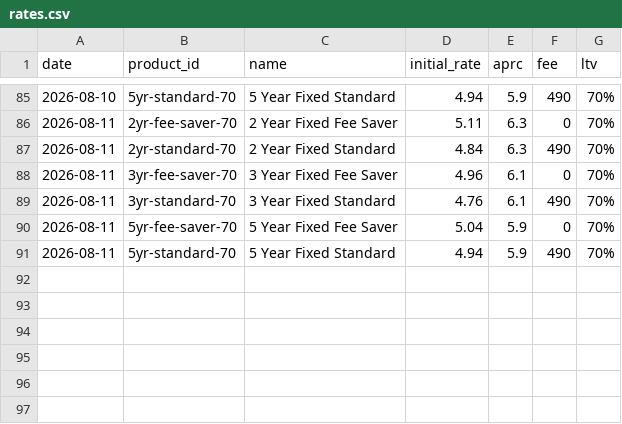
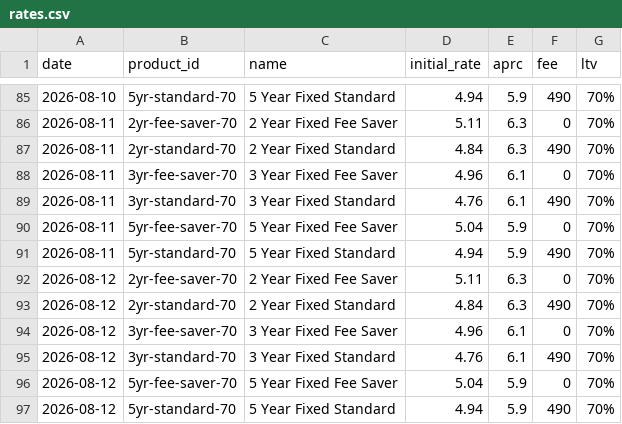
Before and after one commit to odkfn/mortgage-rates, a CSV file: data/rates.csv, drawn as a sheet; only a part is shown, gaps mark what is left out; the diff names each change by its address in the sheet, - before the commit and + after, or states it on an @@ line.

```diff
--- a/data/rates.csv
+++ b/data/rates.csv
+row 92: 2026-08-12 | 2yr-fee-saver-70 | 2 Year Fixed Fee Saver | 5.11 | 6.3 | 0 | 70%
+row 93: 2026-08-12 | 2yr-standard-70 | 2 Year Fixed Standard | 4.84 | 6.3 | 490 | 70%
+row 94: 2026-08-12 | 3yr-fee-saver-70 | 3 Year Fixed Fee Saver | 4.96 | 6.1 | 0 | 70%
+row 95: 2026-08-12 | 3yr-standard-70 | 3 Year Fixed Standard | 4.76 | 6.1 | 490 | 70%
+row 96: 2026-08-12 | 5yr-fee-saver-70 | 5 Year Fixed Fee Saver | 5.04 | 5.9 | 0 | 70%
+row 97: 2026-08-12 | 5yr-standard-70 | 5 Year Fixed Standard | 4.94 | 5.9 | 490 | 70%
```
Also changed, not shown: 1 other file.
